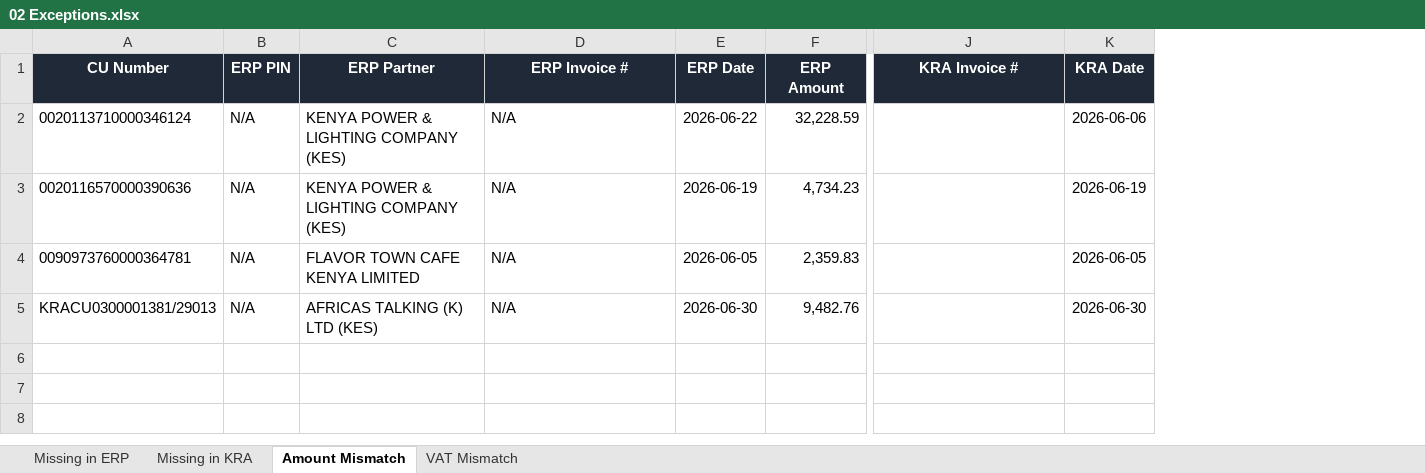
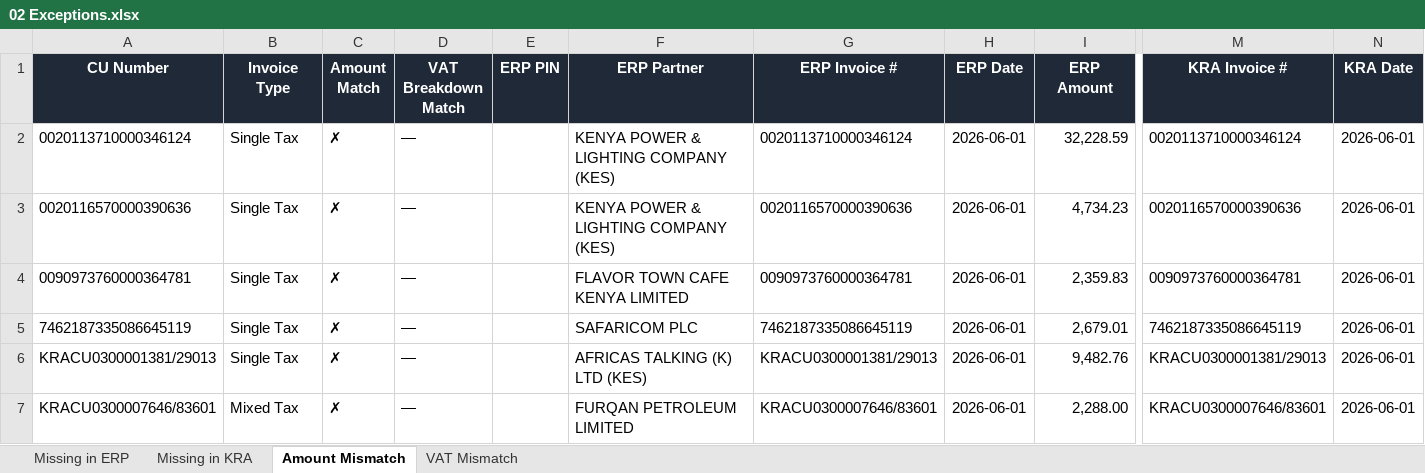
Before and after one commit to KelvinTechbiz1/kra-reconciliation-api1, an Excel workbook: data/02 Exceptions.xlsx, sheet Amount Mismatch, drawn as a sheet; only a part is shown, gaps mark what is left out; values as stored, in another font and other column widths than the file's, no borders; table styles not drawn; addresses are those after the commit; rows hold the shown columns only; the diff names each change by its address in the sheet, - before the commit and + after, or states it on an @@ line.

Commit message:
feat: add invoice type classification, implement CU fallback matching, and update reporting output with match status symbols

```diff
--- a/data/02 Exceptions.xlsx (sheet Amount Mismatch)
+++ b/data/02 Exceptions.xlsx (sheet Amount Mismatch)
+column B (Invoice Type), rows 2-4: all Single Tax; row 6: Single Tax
+column C (Amount Match), rows 2-4: all ✗; row 6: ✗
+column D (VAT Breakdown Match), rows 2-4: all —; row 6: —
-E2:E4 (ERP PIN): N/A
+E2:E4 (ERP PIN): (empty)
-G2 (ERP Invoice #): N/A
+G2 (ERP Invoice #): 0020113710000346124
-H2 (ERP Date): 2026-06-22
+H2 (ERP Date): 2026-06-01
-M2 (KRA Invoice #): (empty)
+M2 (KRA Invoice #): 0020113710000346124
-N2 (KRA Date): 2026-06-06
+N2 (KRA Date): 2026-06-01
-G3 (ERP Invoice #): N/A
+G3 (ERP Invoice #): 0020116570000390636
-H3 (ERP Date): 2026-06-19
+H3 (ERP Date): 2026-06-01
-M3 (KRA Invoice #): (empty)
+M3 (KRA Invoice #): 0020116570000390636
-N3 (KRA Date): 2026-06-19
+N3 (KRA Date): 2026-06-01
-G4 (ERP Invoice #): N/A
+G4 (ERP Invoice #): 0090973760000364781
-H4 (ERP Date): 2026-06-05
+H4 (ERP Date): 2026-06-01
-M4 (KRA Invoice #): (empty)
+M4 (KRA Invoice #): 0090973760000364781
-N4 (KRA Date): 2026-06-05
+N4 (KRA Date): 2026-06-01
+row 5: 7462187335086645119 | Single Tax | ✗ | — |  | SAFARICOM PLC | 7462187335086645119 | 2026-06-01 | 2,679.01 | 7462187335086645119 | 2026-06-01
-E6 (ERP PIN): N/A
+E6 (ERP PIN): (empty)
-G6 (ERP Invoice #): N/A
+G6 (ERP Invoice #): KRACU0300001381/29013
-H6 (ERP Date): 2026-06-30
+H6 (ERP Date): 2026-06-01
-M6 (KRA Invoice #): (empty)
+M6 (KRA Invoice #): KRACU0300001381/29013
-N6 (KRA Date): 2026-06-30
+N6 (KRA Date): 2026-06-01
+row 7: KRACU0300007646/83601 | Mixed Tax | ✗ | — |  | FURQAN PETROLEUM LIMITED | KRACU0300007646/83601 | 2026-06-01 | 2,288.00 | KRACU0300007646/83601 | 2026-06-01
```
Also changed, not shown: sheet VAT Mismatch, sheet Missing in KRA, sheet Missing in ERP, 12 other files.
